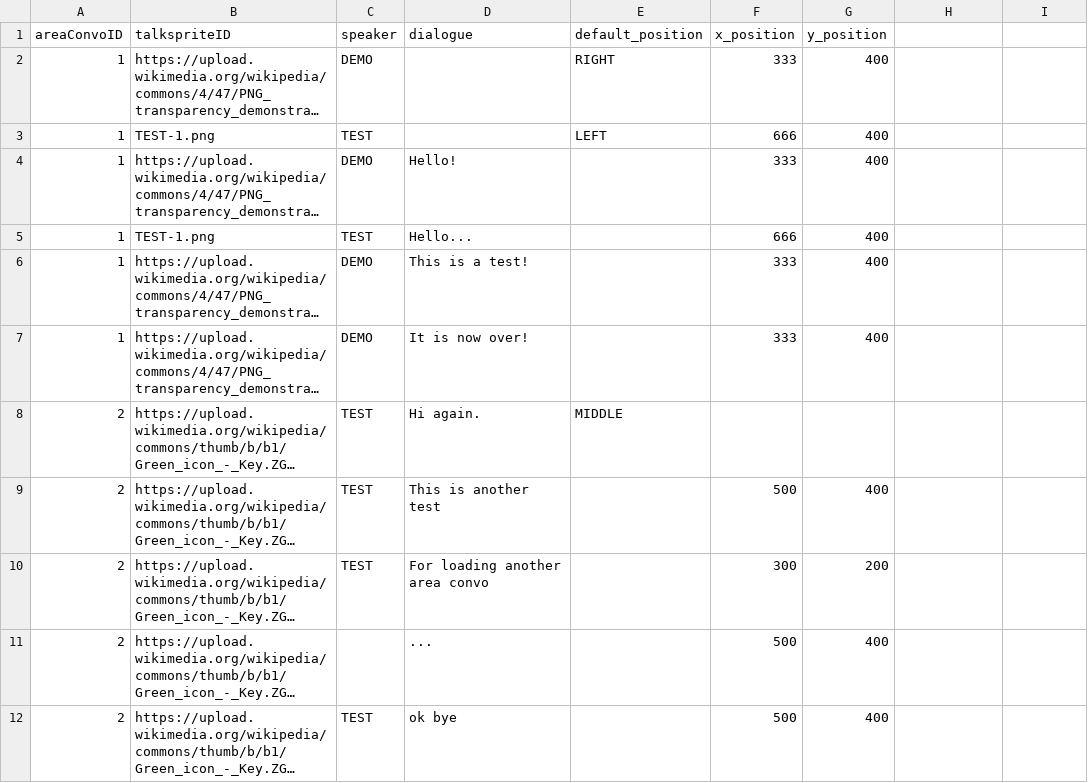
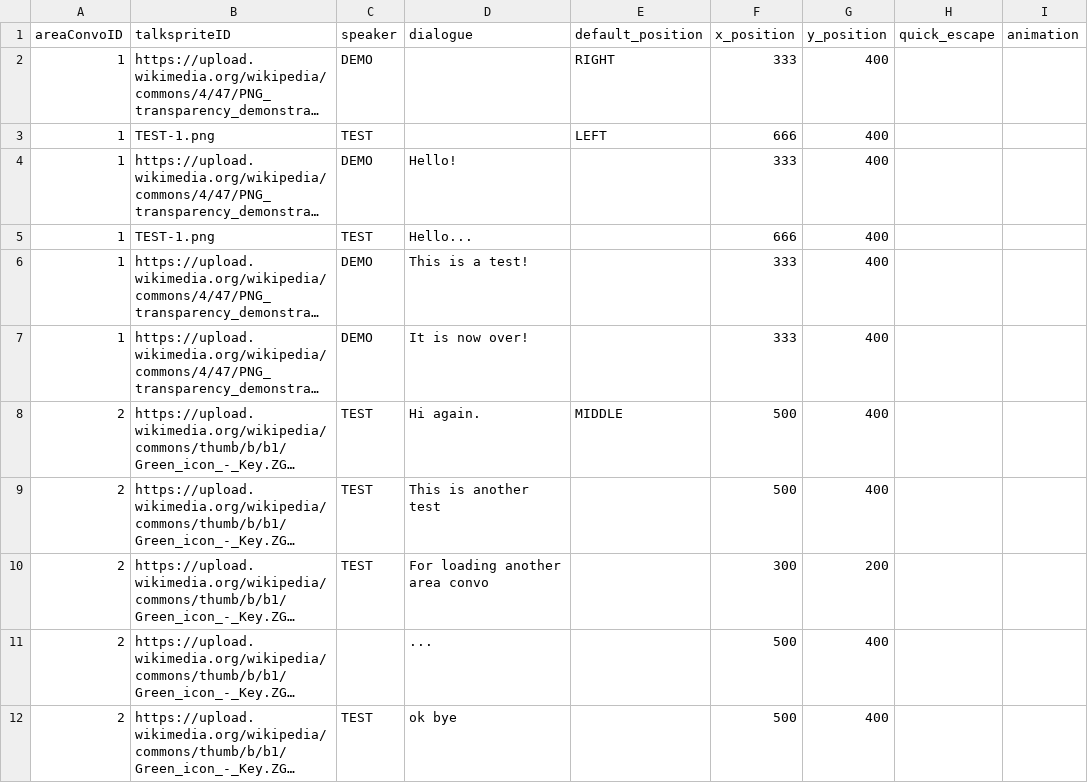
Before and after one commit to entomologist1/ttwopjsk, a CSV file: demo_image.csv, drawn as a sheet; long unchanged cells end in …; the diff names each change by its address in the sheet, - before the commit and + after, or states it on an @@ line.

Commit message:
Add files via upload

```diff
--- a/demo_image.csv
+++ b/demo_image.csv
-H1: (empty)
+H1: quick_escape
-I1: (empty)
+I1: animation
-F8 (x_position): (empty)
+F8 (x_position): 500
-G8 (y_position): (empty)
+G8 (y_position): 400
```
